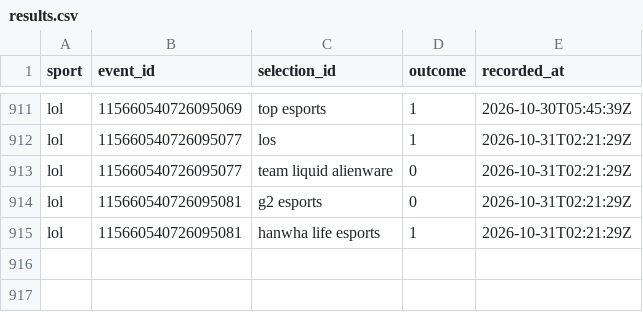
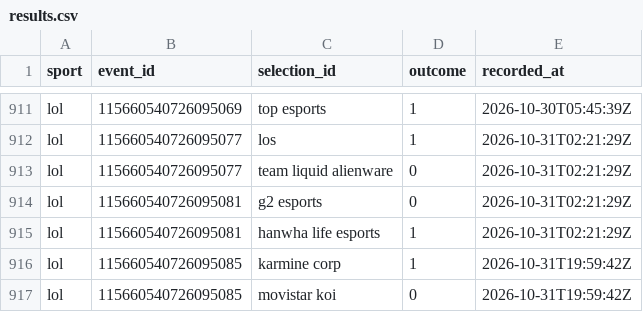
Before and after one commit to huuhuannt1998/f1-lol-quant, a CSV file: ledger/results.csv, drawn as a sheet; only a part is shown, gaps mark what is left out.

```diff
--- a/ledger/results.csv
+++ b/ledger/results.csv
@@ -915 +915,3 @@ lol,115660540726095081,g2 esports,0,2026-10-31T02:21:29Z
 lol,115660540726095081,hanwha life esports,1,2026-10-31T02:21:29Z
+lol,115660540726095085,karmine corp,1,2026-10-31T19:59:42Z
+lol,115660540726095085,movistar koi,0,2026-10-31T19:59:42Z
```
Also changed, not shown: ledger/predictions.csv, 3 other files.
